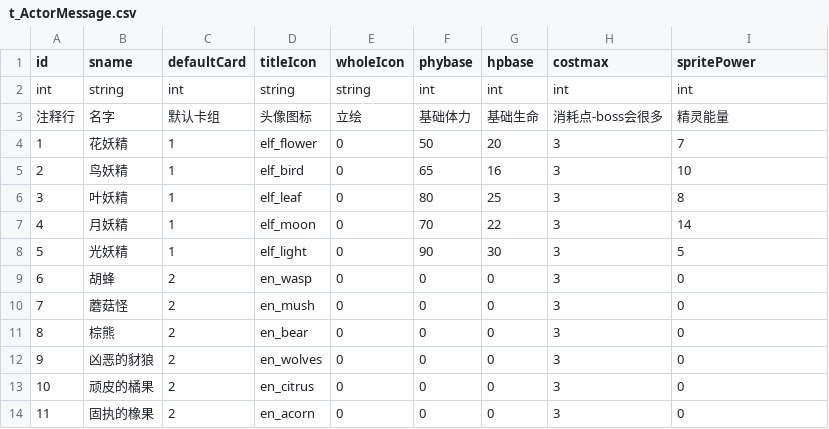
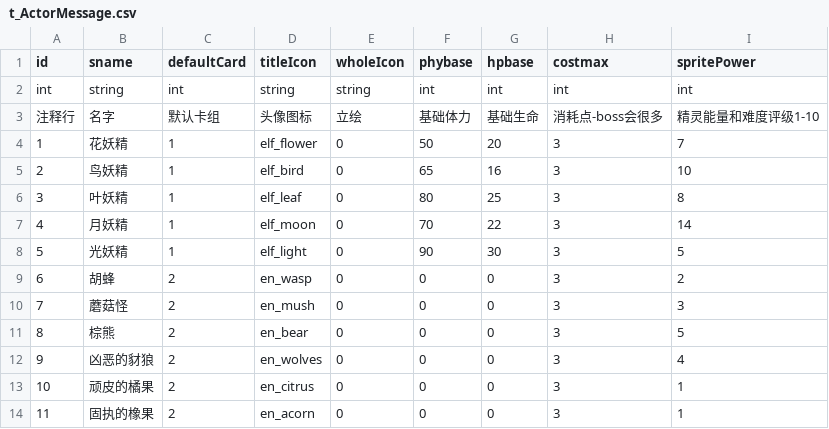
Before and after one commit to Aokoji/Sprite, a CSV file: Data/Table/t_ActorMessage.csv, drawn as a sheet.

```diff
--- a/Data/Table/t_ActorMessage.csv
+++ b/Data/Table/t_ActorMessage.csv
@@ -2,3 +2,3 @@ id,sname,defaultCard,titleIcon,wholeIcon,phybase,hpbase,costmax,spritePower
 int,string,int,string,string,int,int,int,int
-注释行,名字,默认卡组,头像图标,立绘,基础体力,基础生命,消耗点-boss会很多,精灵能量
+注释行,名字,默认卡组,头像图标,立绘,基础体力,基础生命,消耗点-boss会很多,精灵能量和难度评级1-10
 1,花妖精,1,elf_flower,0,50,20,3,7
@@ -8,7 +8,7 @@ int,string,int,string,string,int,int,int,int
 5,光妖精,1,elf_light,0,90,30,3,5
-6,胡蜂,2,en_wasp,0,0,0,3,0
-7,蘑菇怪,2,en_mush,0,0,0,3,0
-8,棕熊,2,en_bear,0,0,0,3,0
-9,凶恶的豺狼,2,en_wolves,0,0,0,3,0
-10,顽皮的橘果,2,en_citrus,0,0,0,3,0
-11,固执的橡果,2,en_acorn,0,0,0,3,0
+6,胡蜂,2,en_wasp,0,0,0,3,2
+7,蘑菇怪,2,en_mush,0,0,0,3,3
+8,棕熊,2,en_bear,0,0,0,3,5
+9,凶恶的豺狼,2,en_wolves,0,0,0,3,4
+10,顽皮的橘果,2,en_citrus,0,0,0,3,1
+11,固执的橡果,2,en_acorn,0,0,0,3,1
```
Also changed, not shown: Data/Table/t_ExplorMapHelp.csv, 28 other files.
